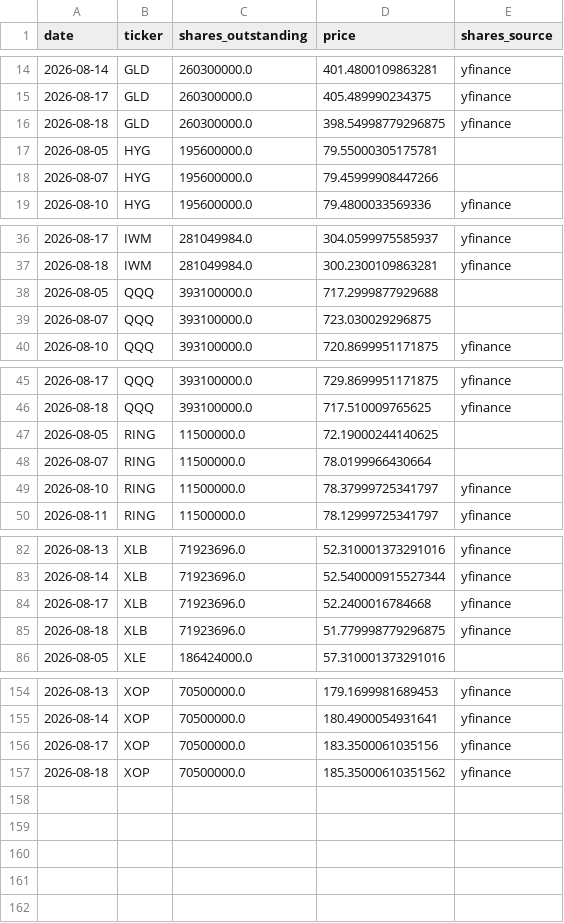
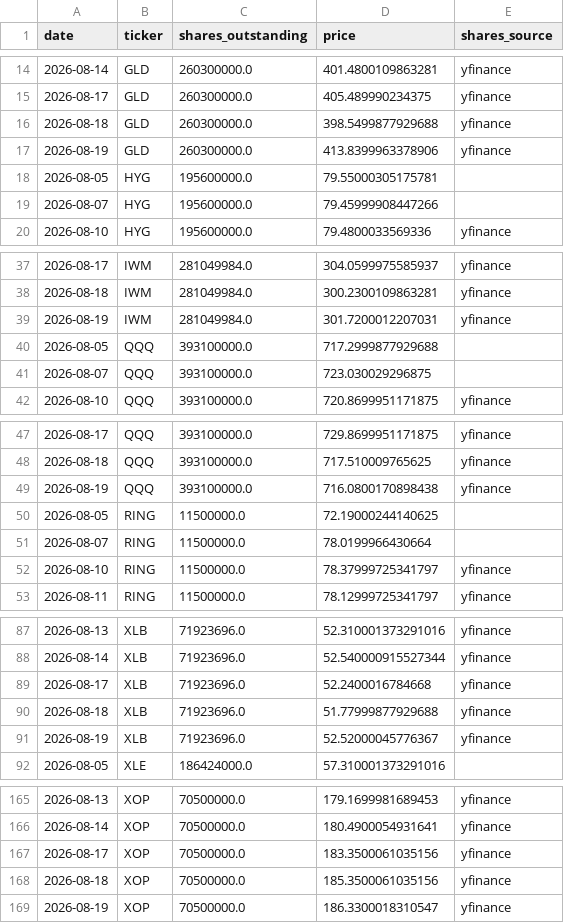
Before and after one commit to timothylundeen2008-web/Money_Flow, a CSV file: data/etf_shares_history.csv, drawn as a sheet; only a part is shown, gaps mark what is left out; the diff covers the shown part only.

```diff
--- a/data/etf_shares_history.csv
+++ b/data/etf_shares_history.csv
@@ -15,3 +15,4 @@ date,ticker,shares_outstanding,price,shares_source
 2026-08-17,GLD,260300000.0,405.489990234375,yfinance
-2026-08-18,GLD,260300000.0,398.54998779296875,yfinance
+2026-08-18,GLD,260300000.0,398.5499877929688,yfinance
+2026-08-19,GLD,260300000.0,413.8399963378906,yfinance
 2026-08-05,HYG,195600000.0,79.55000305175781,
@@ -37,2 +38,3 @@ date,ticker,shares_outstanding,price,shares_source
 2026-08-18,IWM,281049984.0,300.2300109863281,yfinance
+2026-08-19,IWM,281049984.0,301.7200012207031,yfinance
 2026-08-05,QQQ,393100000.0,717.2999877929688,
@@ -46,2 +48,3 @@ date,ticker,shares_outstanding,price,shares_source
 2026-08-18,QQQ,393100000.0,717.510009765625,yfinance
+2026-08-19,QQQ,393100000.0,716.0800170898438,yfinance
 2026-08-05,RING,11500000.0,72.19000244140625,
@@ -84,3 +89,4 @@ date,ticker,shares_outstanding,price,shares_source
 2026-08-17,XLB,71923696.0,52.2400016784668,yfinance
-2026-08-18,XLB,71923696.0,51.779998779296875,yfinance
+2026-08-18,XLB,71923696.0,51.77999877929688,yfinance
+2026-08-19,XLB,71923696.0,52.52000045776367,yfinance
 2026-08-05,XLE,186424000.0,57.310001373291016,
@@ -156,2 +167,3 @@ date,ticker,shares_outstanding,price,shares_source
 2026-08-17,XOP,70500000.0,183.3500061035156,yfinance
-2026-08-18,XOP,70500000.0,185.35000610351562,yfinance
+2026-08-18,XOP,70500000.0,185.3500061035156,yfinance
+2026-08-19,XOP,70500000.0,186.3300018310547,yfinance
```
Also changed, not shown: 7 added rows and 2 edited cells elsewhere in this file.
